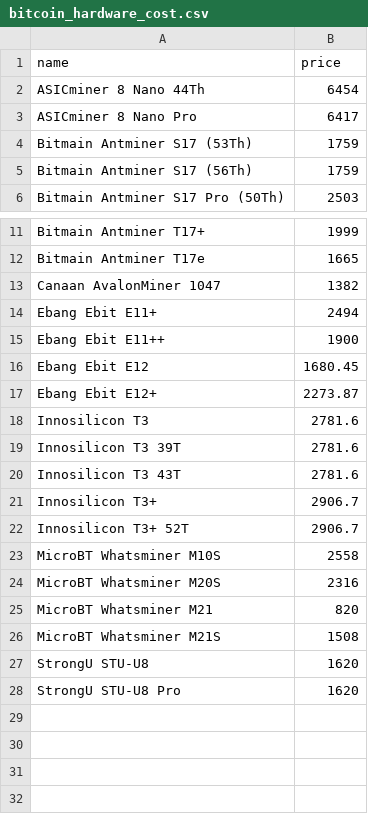
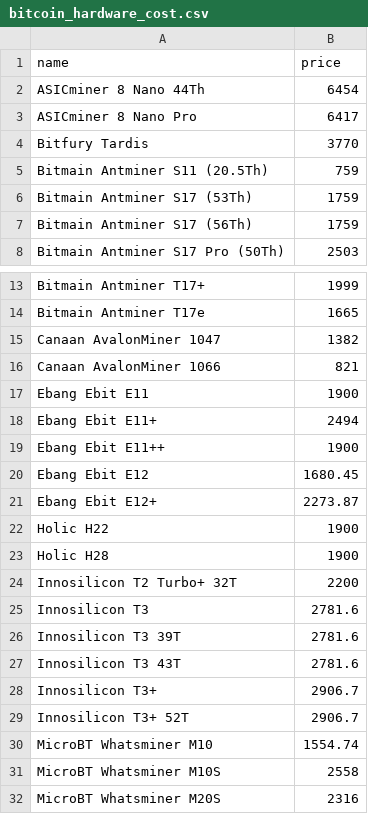
Before and after one commit to Lukasdeloose/sustainable_blockchain, a CSV file: data_analysis/data/hardware/bitcoin_hardware_cost.csv, drawn as a sheet; only a part is shown, gaps mark what is left out; the shorter side is filled out with more unchanged rows.

Commit message:
breakeven cost for ethereum

```diff
--- a/data_analysis/data/hardware/bitcoin_hardware_cost.csv
+++ b/data_analysis/data/hardware/bitcoin_hardware_cost.csv
@@ -3,2 +3,4 @@ ASICminer 8 Nano 44Th,6454
 ASICminer 8 Nano Pro,6417
+Bitfury Tardis,3770
+Bitmain Antminer S11 (20.5Th),759
 Bitmain Antminer S17 (53Th),1759
@@ -13,2 +15,4 @@ Bitmain Antminer T17e,1665
 Canaan AvalonMiner 1047,1382
+Canaan AvalonMiner 1066,821
+Ebang Ebit E11,1900
 Ebang Ebit E11+,2494
@@ -17,2 +21,5 @@ Ebang Ebit E12,1680.45
 Ebang Ebit E12+,2273.87
+Holic H22,1900
+Holic H28,1900
+Innosilicon T2 Turbo+ 32T,2200
 Innosilicon T3,2781.6
@@ -22,2 +29,3 @@ Innosilicon T3+,2906.7
 Innosilicon T3+ 52T,2906.7
+MicroBT Whatsminer M10,1554.74
 MicroBT Whatsminer M10S,2558
```
Also changed, not shown: data_analysis/bitcoin_prof_hardware.csv, data_analysis/ethereum_prof_hardware.csv, 2 other files.
